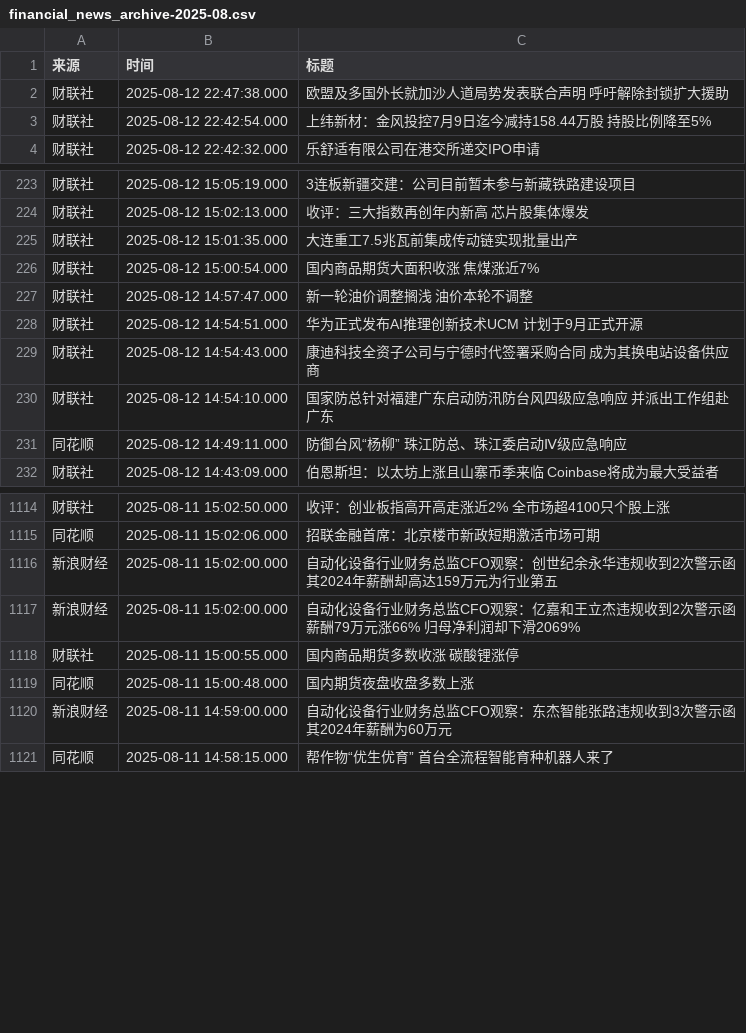
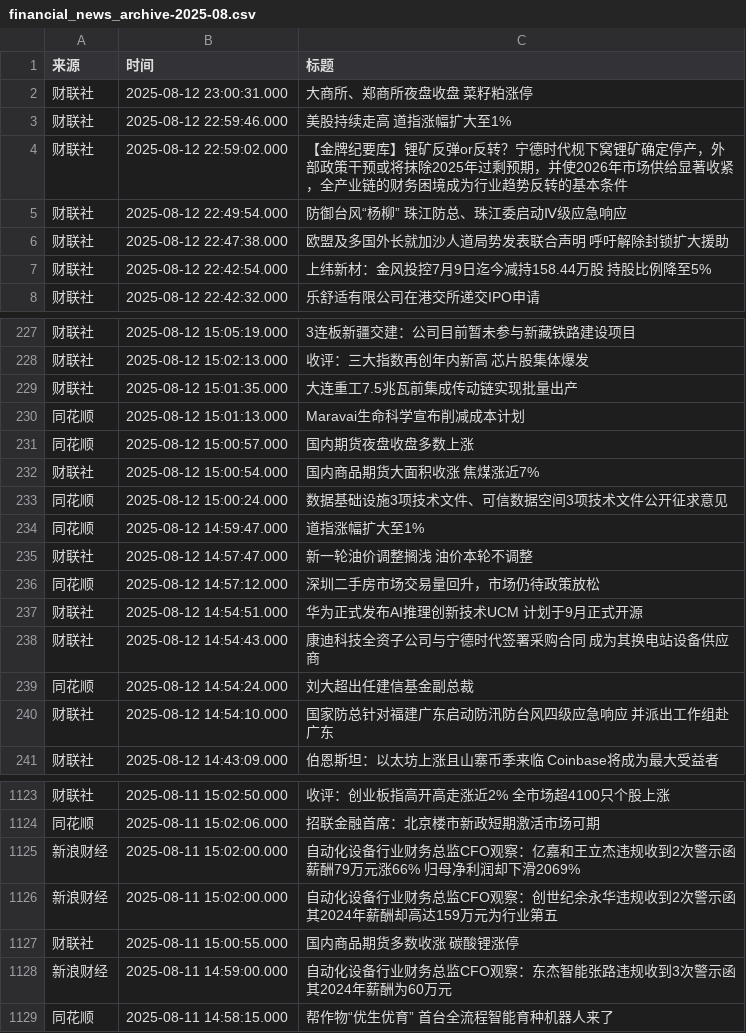
Before and after one commit to ZhangLi1984/AStockNews, a CSV file: financial_news_archive-2025-08.csv, drawn as a sheet; only a part is shown, gaps mark what is left out; the diff covers the shown part only.

```diff
--- a/financial_news_archive-2025-08.csv
+++ b/financial_news_archive-2025-08.csv
@@ -1,2 +1,6 @@
 来源,时间,标题
+财联社,2025-08-12 23:00:31.000,大商所、郑商所夜盘收盘 菜籽粕涨停
+财联社,2025-08-12 22:59:46.000,美股持续走高 道指涨幅扩大至1%
+财联社,2025-08-12 22:59:02.000,【金牌纪要库】锂矿反弹or反转？宁德时代枧下窝锂矿确定停产，外部政策干预或将抹除2025年过剩预期，并使2026年市场供给显著收紧，全产业链的财务困境成为行业趋势反转的基本条件
+财联社,2025-08-12 22:49:54.000,防御台风“杨柳” 珠江防总、珠江委启动Ⅳ级应急响应
 财联社,2025-08-12 22:47:38.000,欧盟及多国外长就加沙人道局势发表联合声明 呼吁解除封锁扩大援助
@@ -225,8 +229,13 @@
 财联社,2025-08-12 15:01:35.000,大连重工7.5兆瓦前集成传动链实现批量出产
+同花顺,2025-08-12 15:01:13.000,Maravai生命科学宣布削减成本计划
+同花顺,2025-08-12 15:00:57.000,国内期货夜盘收盘多数上涨
 财联社,2025-08-12 15:00:54.000,国内商品期货大面积收涨 焦煤涨近7%
+同花顺,2025-08-12 15:00:24.000,数据基础设施3项技术文件、可信数据空间3项技术文件公开征求意见
+同花顺,2025-08-12 14:59:47.000,道指涨幅扩大至1%
 财联社,2025-08-12 14:57:47.000,新一轮油价调整搁浅 油价本轮不调整
+同花顺,2025-08-12 14:57:12.000,深圳二手房市场交易量回升，市场仍待政策放松
 财联社,2025-08-12 14:54:51.000,华为正式发布AI推理创新技术UCM 计划于9月正式开源
 财联社,2025-08-12 14:54:43.000,康迪科技全资子公司与宁德时代签署采购合同 成为其换电站设备供应商
+同花顺,2025-08-12 14:54:24.000,刘大超出任建信基金副总裁
 财联社,2025-08-12 14:54:10.000,国家防总针对福建广东启动防汛防台风四级应急响应 并派出工作组赴广东
-同花顺,2025-08-12 14:49:11.000,防御台风“杨柳” 珠江防总、珠江委启动Ⅳ级应急响应
 财联社,2025-08-12 14:43:09.000,伯恩斯坦：以太坊上涨且山寨币季来临 Coinbase将成为最大受益者
@@ -1115,6 +1124,5 @@
 同花顺,2025-08-11 15:02:06.000,招联金融首席：北京楼市新政短期激活市场可期
-新浪财经,2025-08-11 15:02:00.000,自动化设备行业财务总监CFO观察：创世纪余永华违规收到2次警示函 其2024年薪酬却高达159万元为行业第五
 新浪财经,2025-08-11 15:02:00.000,自动化设备行业财务总监CFO观察：亿嘉和王立杰违规收到2次警示函 薪酬79万元涨66% 归母净利润却下滑2069%
+新浪财经,2025-08-11 15:02:00.000,自动化设备行业财务总监CFO观察：创世纪余永华违规收到2次警示函 其2024年薪酬却高达159万元为行业第五
 财联社,2025-08-11 15:00:55.000,国内商品期货多数收涨 碳酸锂涨停
-同花顺,2025-08-11 15:00:48.000,国内期货夜盘收盘多数上涨
 新浪财经,2025-08-11 14:59:00.000,自动化设备行业财务总监CFO观察：东杰智能张路违规收到3次警示函 其2024年薪酬为60万元
```
Also changed, not shown: 154 moved rows elsewhere in this file.
